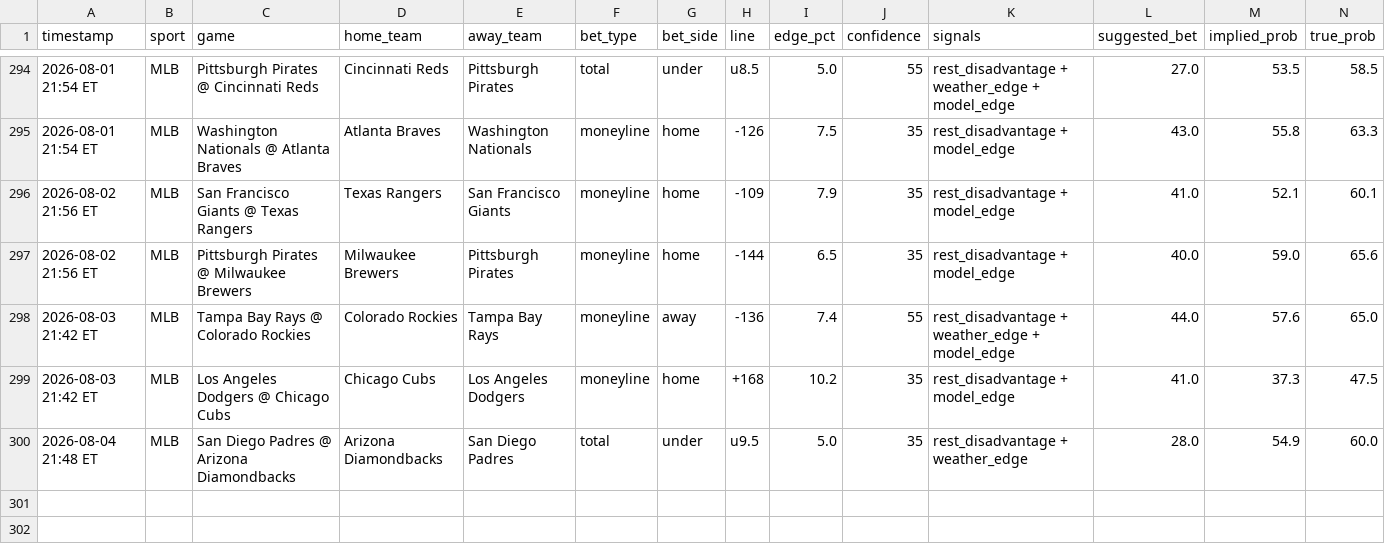
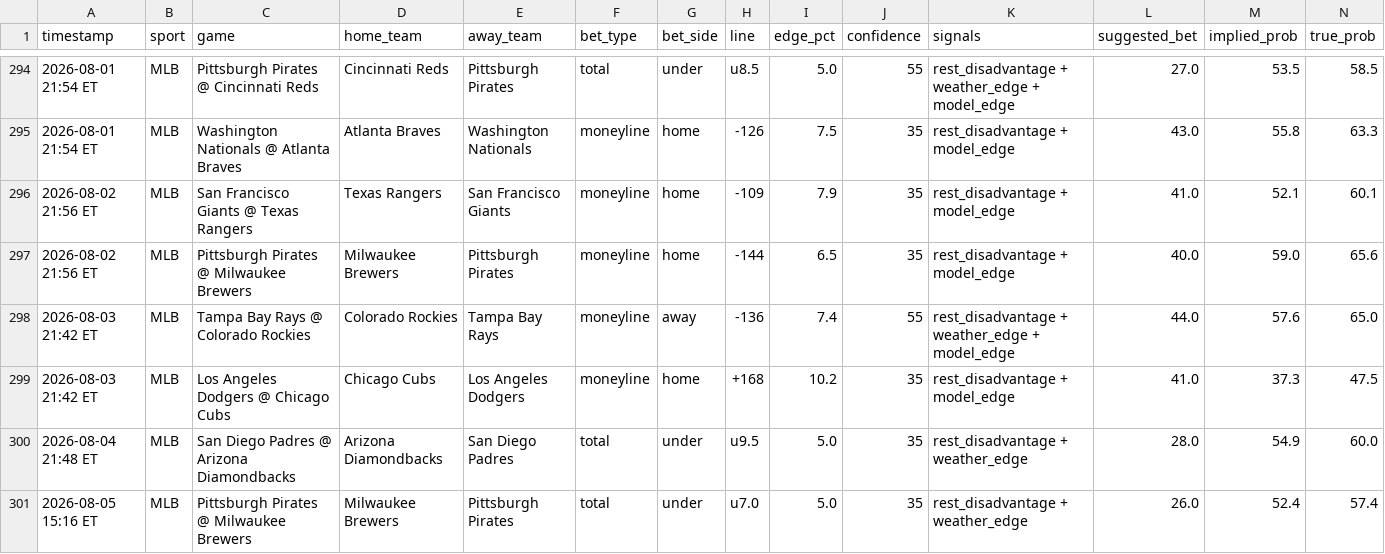
Before and after one commit to mehpackers13/fanduel-bot, a CSV file: bets_log.csv, drawn as a sheet; only a part is shown, gaps mark what is left out; rows hold the shown columns only; the diff names each change by its address in the sheet, - before the commit and + after, or states it on an @@ line.

```diff
--- a/bets_log.csv
+++ b/bets_log.csv
+row 301: 2026-08-05 15:16 ET | MLB | Pittsburgh Pirates @ Milwaukee Brewers | Milwaukee Brewers | Pittsburgh Pirates | total | under | u7.0 | 5.0 | 35 | rest_disadvantage + weather_edge | 26.0 | 52.4 | 57.4
```
Also changed, not shown: 4 other files.
